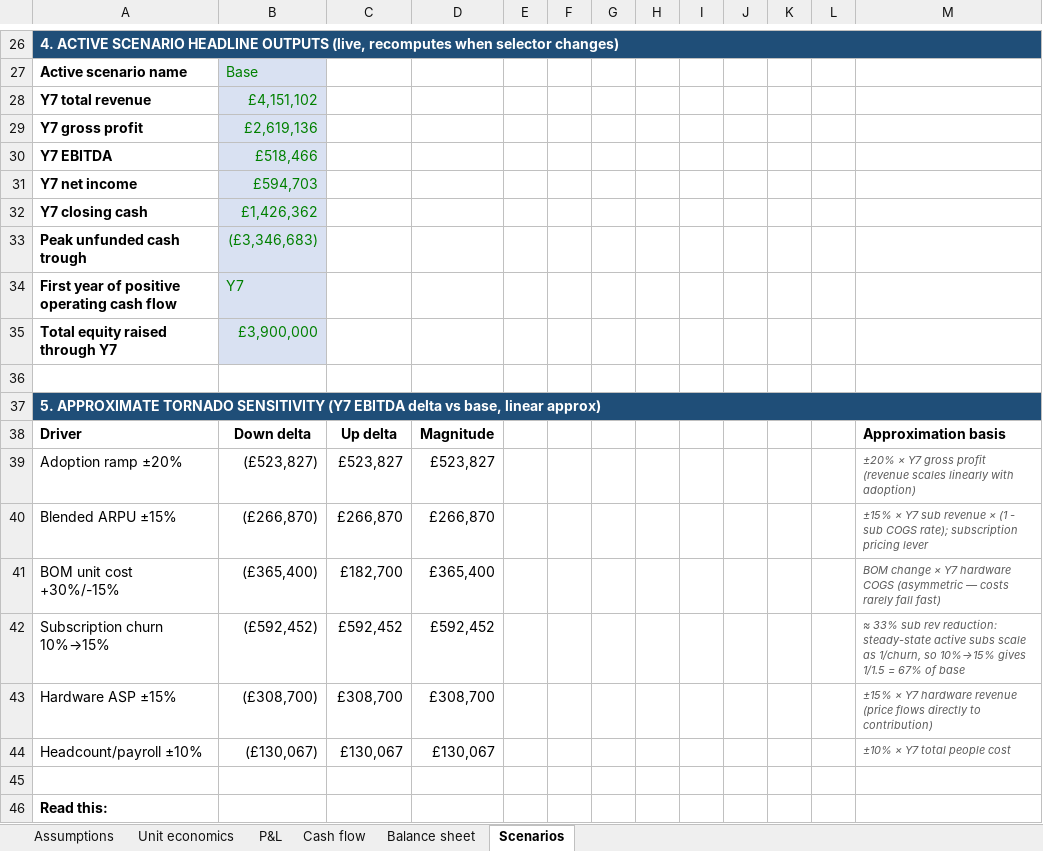
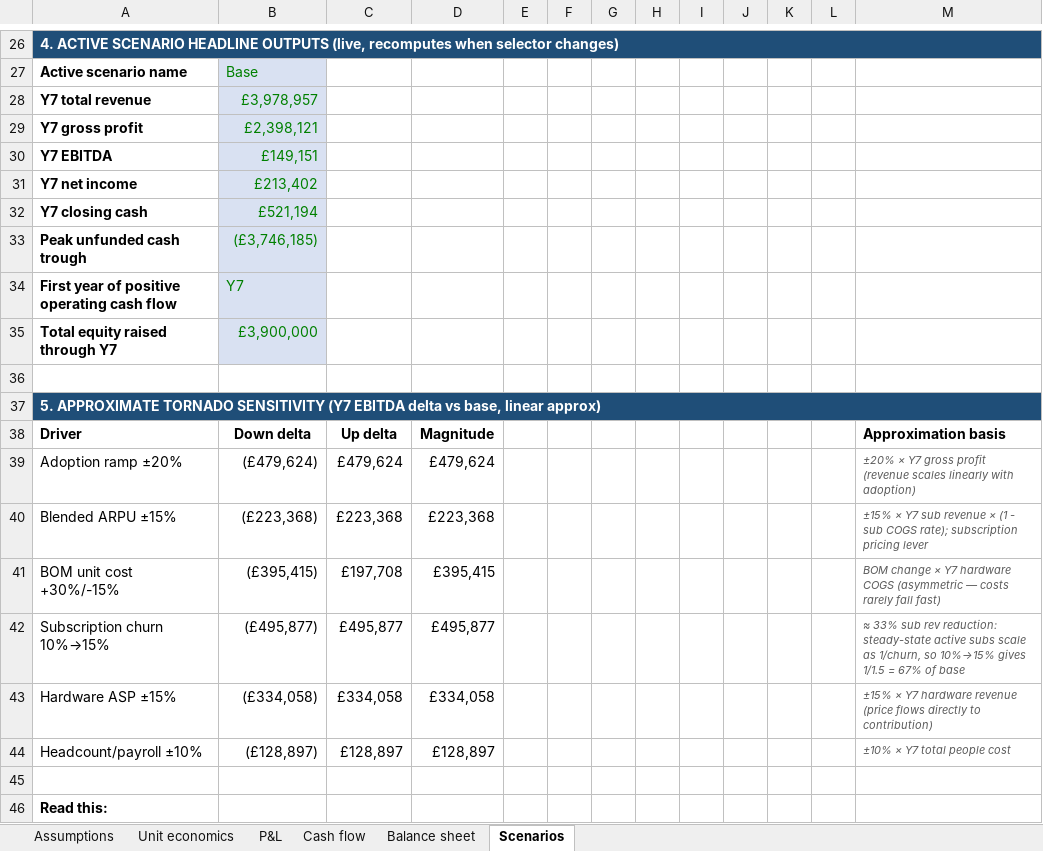
Before and after one commit to rahul-marchand/3YP_Project_Report, an Excel workbook: financial_model.xlsx, sheet Scenarios, drawn as a sheet; only a part is shown, gaps mark what is left out; values as stored, in another font and other column widths than the file's, no borders; the diff names each change by its address in the sheet, - before the commit and + after, or states it on an @@ line.

```diff
--- a/financial_model.xlsx (sheet Scenarios)
+++ b/financial_model.xlsx (sheet Scenarios)
-B28: £4,151,102
+B28: £3,978,957
-B29: £2,619,136
+B29: £2,398,121
-B30: £518,466
+B30: £149,151
-B31: £594,703
+B31: £213,402
-B32: £1,426,362
+B32: £521,194
-B33: (£3,346,683)
+B33: (£3,746,185)
-B39: (£523,827)
+B39: (£479,624)
-C39: £523,827
+C39: £479,624
-D39: £523,827
+D39: £479,624
-B40: (£266,870)
+B40: (£223,368)
-C40: £266,870
+C40: £223,368
-D40: £266,870
+D40: £223,368
-B41: (£365,400)
+B41: (£395,415)
-C41: £182,700
+C41: £197,708
-D41: £365,400
+D41: £395,415
-B42: (£592,452)
+B42: (£495,877)
-C42: £592,452
+C42: £495,877
-D42: £592,452
+D42: £495,877
-B43: (£308,700)
+B43: (£334,058)
-C43: £308,700
+C43: £334,058
-D43: £308,700
+D43: £334,058
-B44: (£130,067)
+B44: (£128,897)
-C44: £130,067
+C44: £128,897
-D44: £130,067
+D44: £128,897
```
Also changed, not shown: sheet Unit economics, sheet Assumptions, sheet P&L, sheet Cash flow, sheet Balance sheet, formulas that keep their value, 20 other files.
